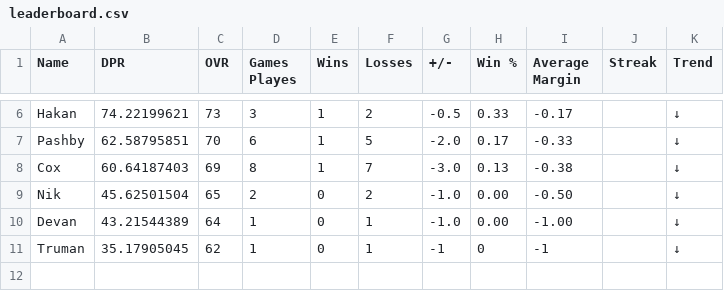
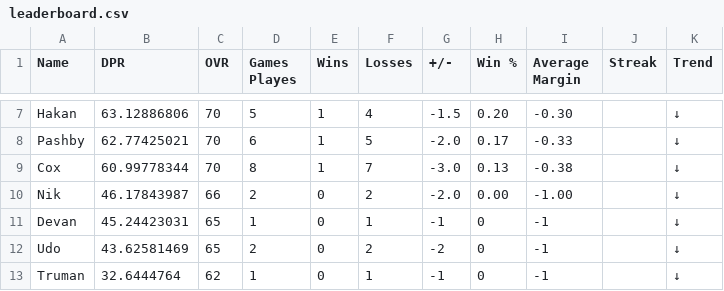
Before and after one commit to adamstiefel06/dpong-leaderboard, a CSV file: leaderboard.csv, drawn as a sheet; only a part is shown, gaps mark what is left out; addresses are those after the commit; the diff covers the shown part only; the diff names each change by its address in the sheet, - before the commit and + after, or states it on an @@ line.

```diff
--- a/leaderboard.csv
+++ b/leaderboard.csv
-B7 (DPR): 74.22199621
+B7 (DPR): 63.12886806
-C7 (OVR): 73
+C7 (OVR): 70
-D7 (Games Playes): 3
+D7 (Games Playes): 5
-F7 (Losses): 2
+F7 (Losses): 4
-G7 (+/-): -0.5
+G7 (+/-): -1.5
-H7 (Win %): 0.33
+H7 (Win %): 0.20
-I7 (Average Margin): -0.17
+I7 (Average Margin): -0.30
-B8 (DPR): 62.58795851
+B8 (DPR): 62.77425021
-B9 (DPR): 60.64187403
+B9 (DPR): 60.99778344
-C9 (OVR): 69
+C9 (OVR): 70
-B10 (DPR): 45.62501504
+B10 (DPR): 46.17843987
-C10 (OVR): 65
+C10 (OVR): 66
-G10 (+/-): -1.0
+G10 (+/-): -2.0
-I10 (Average Margin): -0.50
+I10 (Average Margin): -1.00
-B11 (DPR): 43.21544389
+B11 (DPR): 45.24423031
-C11 (OVR): 64
+C11 (OVR): 65
-G11 (+/-): -1.0
+G11 (+/-): -1
-H11 (Win %): 0.00
+H11 (Win %): 0
-I11 (Average Margin): -1.00
+I11 (Average Margin): -1
+row 12: Udo | 43.62581469 | 65 | 2 | 0 | 2 | -2 | 0 | -1 |  | ↓
-B13 (DPR): 35.17905045
+B13 (DPR): 32.6444764
```
Also changed, not shown: 1 added row and 27 edited cells elsewhere in this file.
